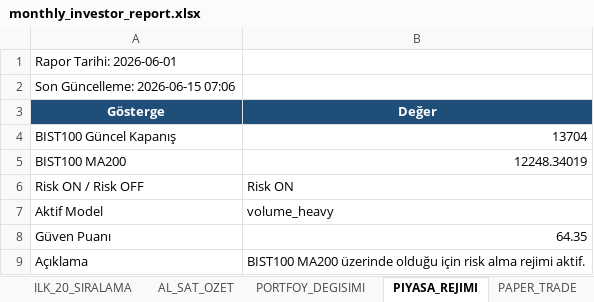
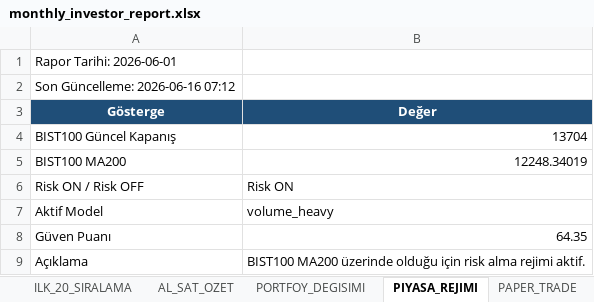
Before and after one commit to IRequelm/BIST-RankingBot, an Excel workbook: results/monthly_investor_report.xlsx, sheet PIYASA_REJIMI, drawn as a sheet; values as stored, in another font and other column widths than the file's, no borders; the diff names each change by its address in the sheet, - before the commit and + after, or states it on an @@ line.

```diff
--- a/results/monthly_investor_report.xlsx (sheet PIYASA_REJIMI)
+++ b/results/monthly_investor_report.xlsx (sheet PIYASA_REJIMI)
-A2 (Gösterge): Son Güncelleme: 2026-06-15 07:06
+A2 (Gösterge): Son Güncelleme: 2026-06-16 07:12
```
Also changed, not shown: sheet PAPER_TRADE, sheet AL_SAT_OZET, sheet PORTFOY_DEGISIMI, sheet YONETICI_OZETI, sheet ILK_20_SIRALAMA, sheet PORTFOY_ONERISI, results/monthly_investor_report_2026-06-01.xlsx, 5 other files.
